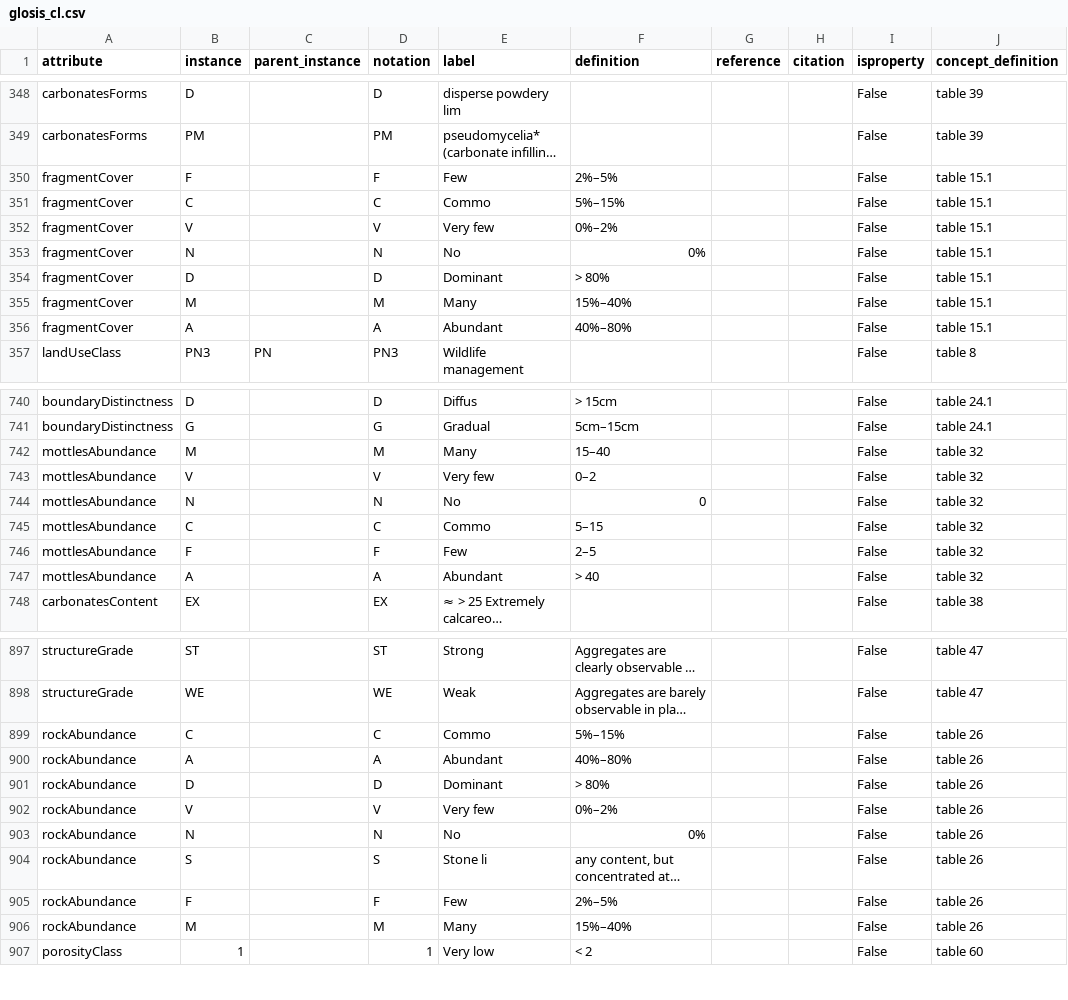
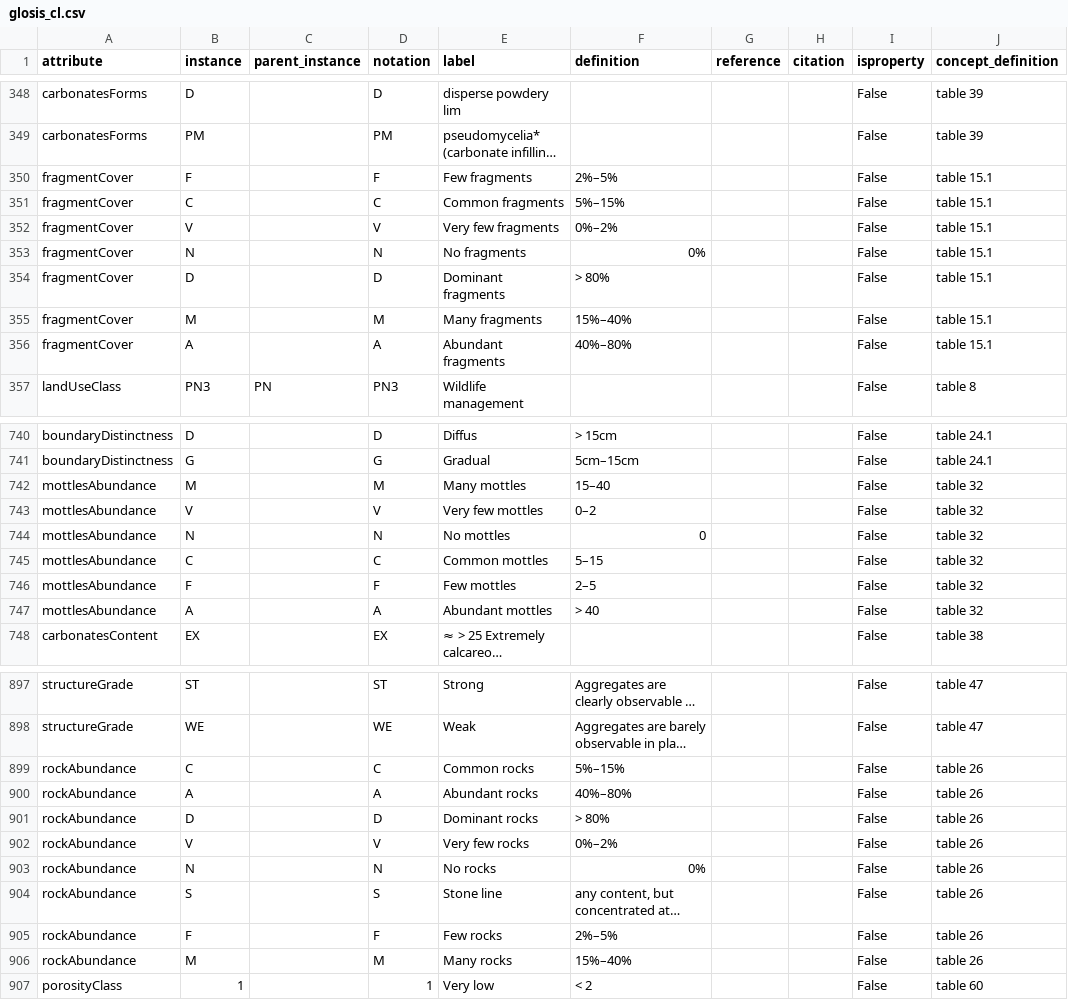
Before and after one commit to glosis-ld/glosis, a CSV file: utils/transformer_tool/examples/glosis_cl/glosis_cl.csv, drawn as a sheet; only a part is shown, gaps mark what is left out; long unchanged cells end in …; the diff covers the shown part only; the diff names each change by its address in the sheet, - before the commit and + after, or states it on an @@ line.

Commit message:
make labels more unique, to differentiate

```diff
--- a/utils/transformer_tool/examples/glosis_cl/glosis_cl.csv
+++ b/utils/transformer_tool/examples/glosis_cl/glosis_cl.csv
-E350 (label): Few
+E350 (label): Few fragments
-E351 (label): Commo
+E351 (label): Common fragments
-E352 (label): Very few
+E352 (label): Very few fragments
-E353 (label): No
+E353 (label): No fragments
-E354 (label): Dominant
+E354 (label): Dominant fragments
-E355 (label): Many
+E355 (label): Many fragments
-E356 (label): Abundant
+E356 (label): Abundant fragments
-E742 (label): Many
+E742 (label): Many mottles
-E743 (label): Very few
+E743 (label): Very few mottles
-E744 (label): No
+E744 (label): No mottles
-E745 (label): Commo
+E745 (label): Common mottles
-E746 (label): Few
+E746 (label): Few mottles
-E747 (label): Abundant
+E747 (label): Abundant mottles
-E899 (label): Commo
+E899 (label): Common rocks
-E900 (label): Abundant
+E900 (label): Abundant rocks
-E901 (label): Dominant
+E901 (label): Dominant rocks
-E902 (label): Very few
+E902 (label): Very few rocks
-E903 (label): No
+E903 (label): No rocks
-E904 (label): Stone li
+E904 (label): Stone line
-E905 (label): Few
+E905 (label): Few rocks
-E906 (label): Many
+E906 (label): Many rocks
```
Also changed, not shown: 21 edited cells elsewhere in this file.
